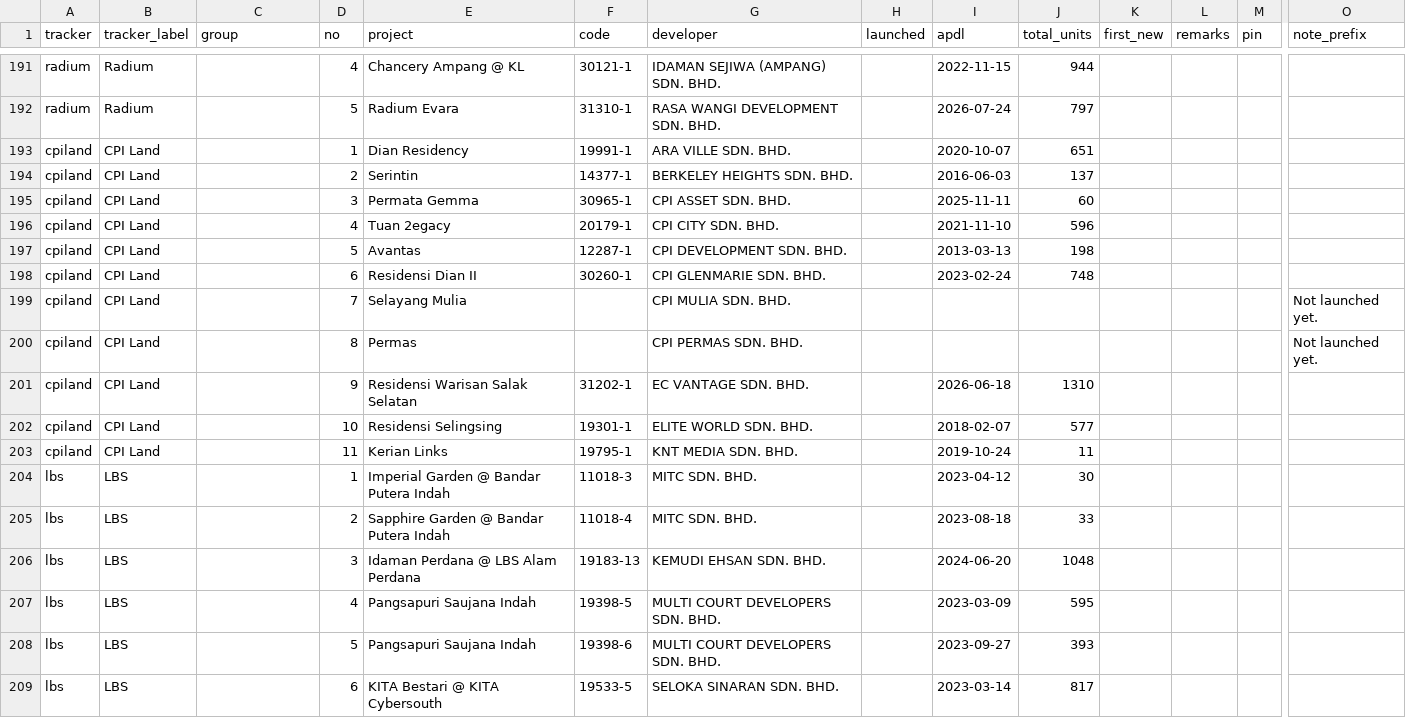
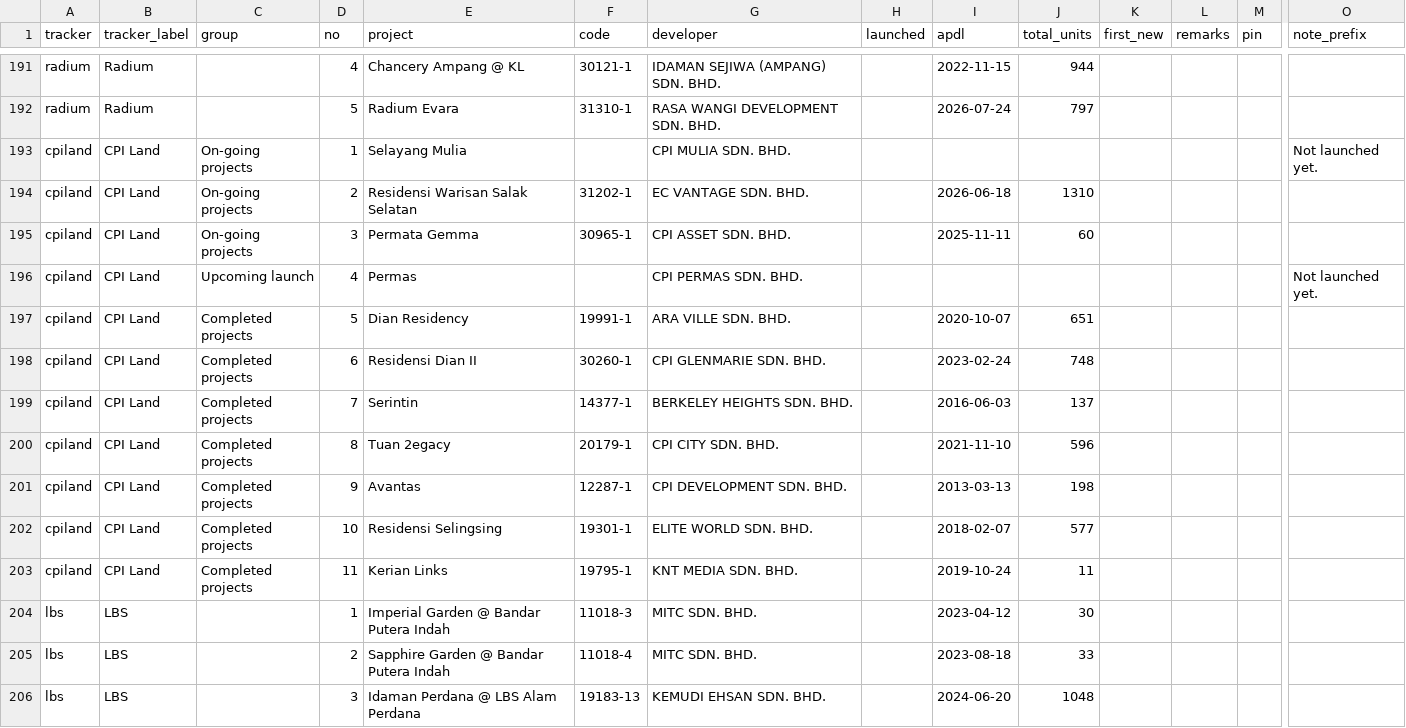
Before and after one commit to smtcu/teduh-tracker, a CSV file: projects.csv, drawn as a sheet; only a part is shown, gaps mark what is left out; the shorter side is filled out with more unchanged rows; removed rows and columns are numbered as before the commit, all else as after; rows hold the shown columns only; the diff names each change by its address in the sheet, - before the commit and + after, or states it on an @@ line.

```diff
--- a/projects.csv
+++ b/projects.csv
+row 193: cpiland | CPI Land | On-going projects | 1 | Selayang Mulia |  | CPI MULIA SDN. BHD. |  |  |  |  |  |  | Not launched yet.
+row 194: cpiland | CPI Land | On-going projects | 2 | Residensi Warisan Salak Selatan | 31202-1 | EC VANTAGE SDN. BHD. |  | 2026-06-18 | 1310
+row 195: cpiland | CPI Land | On-going projects | 3 | Permata Gemma | 30965-1 | CPI ASSET SDN. BHD. |  | 2025-11-11 | 60
+row 196: cpiland | CPI Land | Upcoming launch | 4 | Permas |  | CPI PERMAS SDN. BHD. |  |  |  |  |  |  | Not launched yet.
-C197 (group): (empty)
+C197 (group): Completed projects
-D197 (no): 1
+D197 (no): 5
+row 198: cpiland | CPI Land | Completed projects | 6 | Residensi Dian II | 30260-1 | CPI GLENMARIE SDN. BHD. |  | 2023-02-24 | 748
-C199 (group): (empty)
+C199 (group): Completed projects
-D199 (no): 2
+D199 (no): 7
-row 195: cpiland | CPI Land |  | 3 | Permata Gemma | 30965-1 | CPI ASSET SDN. BHD. |  | 2025-11-11 | 60
-C200:C201 (group): (empty)
+C200:C201 (group): Completed projects
-D200 (no): 4
+D200 (no): 8
-D201 (no): 5
+D201 (no): 9
-row 198: cpiland | CPI Land |  | 6 | Residensi Dian II | 30260-1 | CPI GLENMARIE SDN. BHD. |  | 2023-02-24 | 748
-row 199: cpiland | CPI Land |  | 7 | Selayang Mulia |  | CPI MULIA SDN. BHD. |  |  |  |  |  |  | Not launched yet.
-row 200: cpiland | CPI Land |  | 8 | Permas |  | CPI PERMAS SDN. BHD. |  |  |  |  |  |  | Not launched yet.
-row 201: cpiland | CPI Land |  | 9 | Residensi Warisan Salak Selatan | 31202-1 | EC VANTAGE SDN. BHD. |  | 2026-06-18 | 1310
-C202:C203 (group): (empty)
+C202:C203 (group): Completed projects
```
Also changed, not shown: 2 other files.
